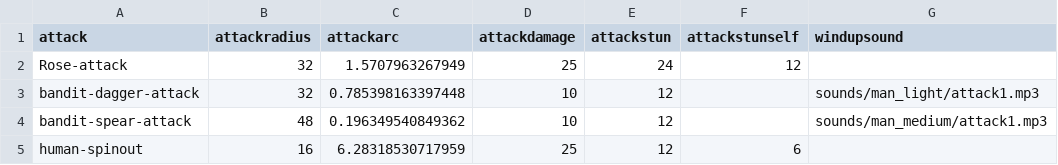
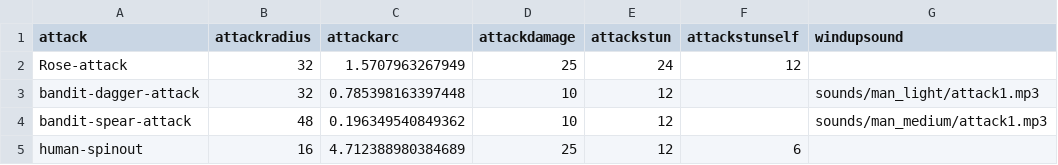
Before and after one commit to IoriBranford/dragontail, a CSV file: data/jam_attacks.csv, drawn as a sheet; only a part is shown; the diff names each change by its address in the sheet, - before the commit and + after, or states it on an @@ line.

Commit message:
Reduce spinning enemy attack arc to avoid hitting player as she throws him.

```diff
--- a/data/jam_attacks.csv
+++ b/data/jam_attacks.csv
-C5 (attackarc): 6.28318530717959
+C5 (attackarc): 4.712388980384689
```
